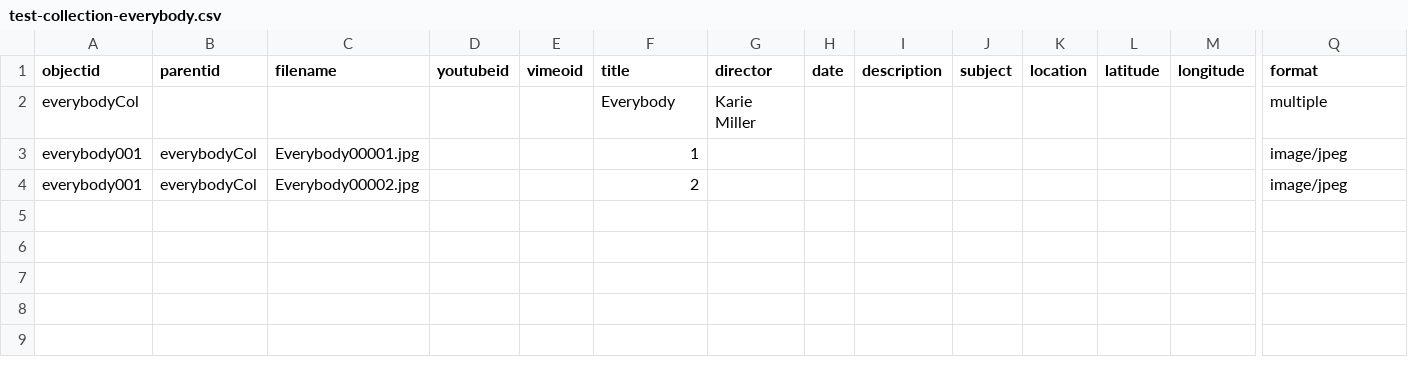
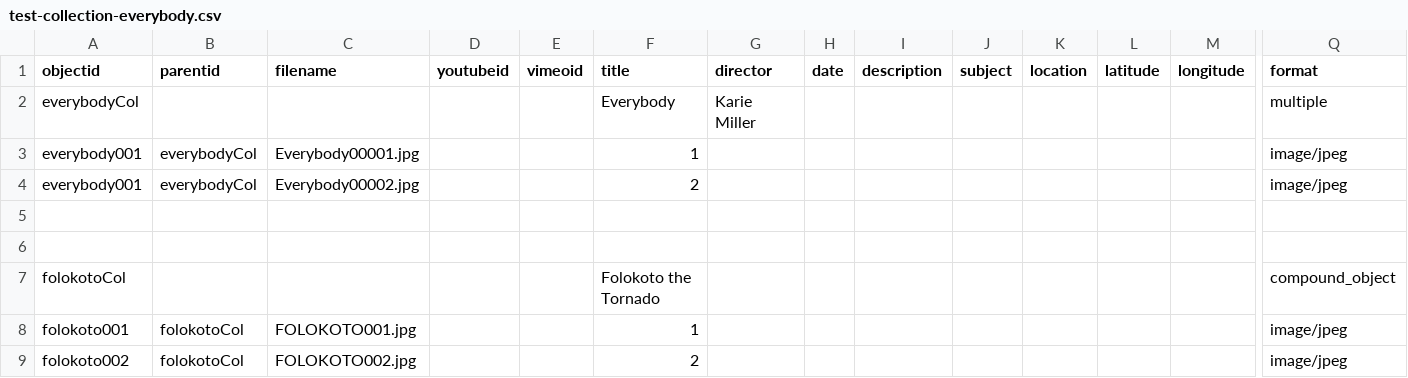
Before and after one commit to chloe238/TDPS-Archive-CBTEST, a CSV file: _data/test-collection-everybody.csv, drawn as a sheet; only a part is shown, gaps mark what is left out; rows hold the shown columns only; the diff names each change by its address in the sheet, - before the commit and + after, or states it on an @@ line.

Commit message:
Added Folokoto test collection

```diff
--- a/_data/test-collection-everybody.csv
+++ b/_data/test-collection-everybody.csv
+row 5: (empty)
+row 6: (empty)
+row 7: folokotoCol |  |  |  |  | Folokoto the Tornado |  |  |  |  |  |  |  | compound_object
+row 8: folokoto001 | folokotoCol | FOLOKOTO001.jpg |  |  | 1 |  |  |  |  |  |  |  | image/jpeg
+row 9: folokoto002 | folokotoCol | FOLOKOTO002.jpg |  |  | 2 |  |  |  |  |  |  |  | image/jpeg
```
Also changed, not shown: 2 other files.
